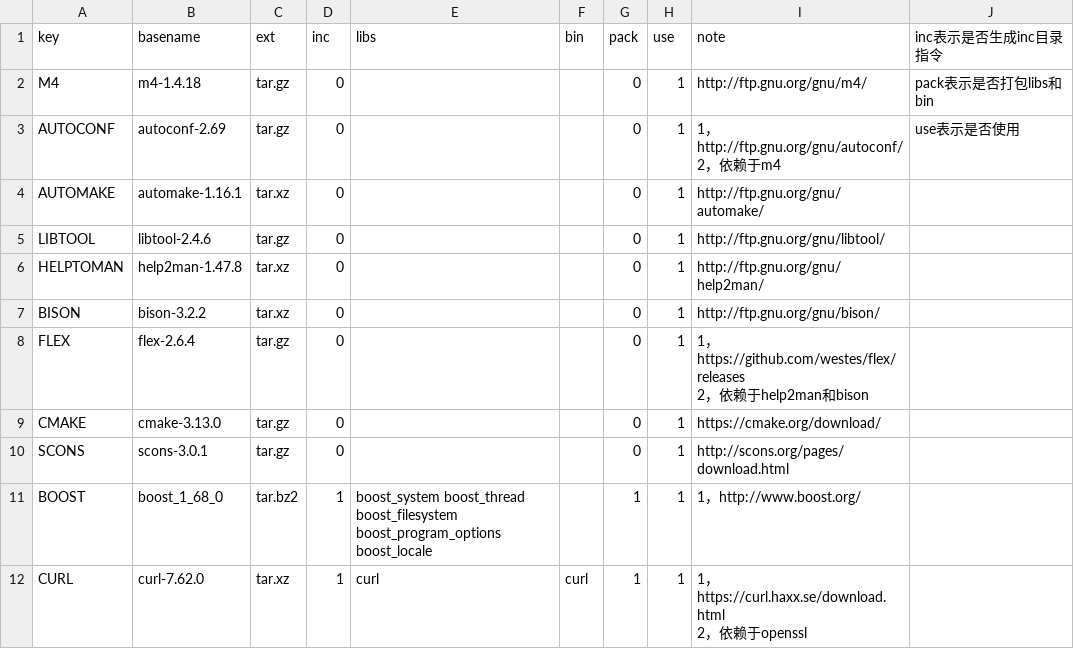
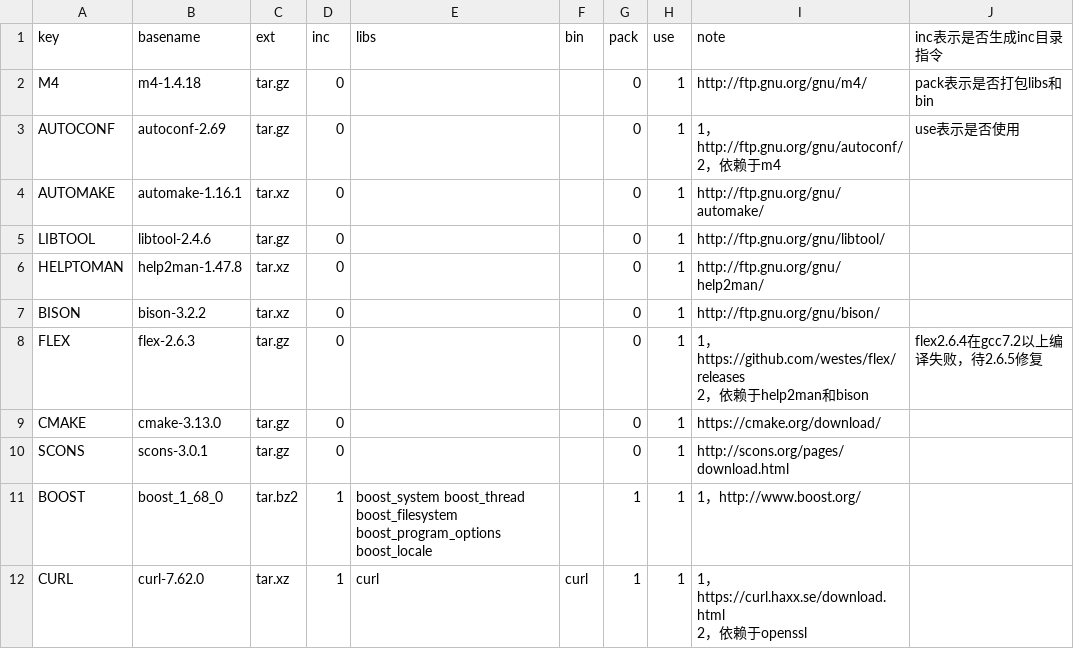
Before and after one commit to Confucius-Mencius/third_party2, a CSV file: conf/third_party.csv, drawn as a sheet; only a part is shown.

```diff
--- a/conf/third_party.csv
+++ b/conf/third_party.csv
@@ -8,4 +8,4 @@ HELPTOMAN,help2man-1.47.8,tar.xz,0,,,0,1,http://ftp.gnu.org/gnu/help2man/,
 BISON,bison-3.2.2,tar.xz,0,,,0,1,http://ftp.gnu.org/gnu/bison/,
-FLEX,flex-2.6.4,tar.gz,0,,,0,1,"1，https://github.com/westes/flex/releases
-2，依赖于help2man和bison",
+FLEX,flex-2.6.3,tar.gz,0,,,0,1,"1，https://github.com/westes/flex/releases
+2，依赖于help2man和bison",flex2.6.4在gcc7.2以上编译失败，待2.6.5修复
 CMAKE,cmake-3.13.0,tar.gz,0,,,0,1,https://cmake.org/download/,
```
Also changed, not shown: 9 other files.
